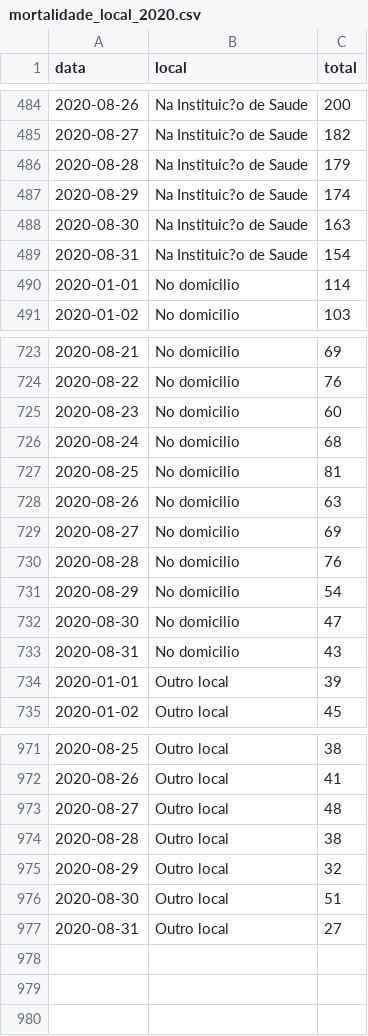
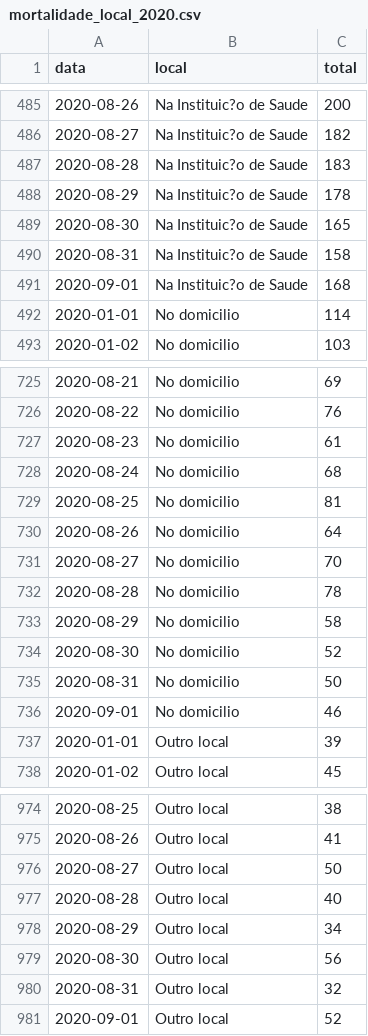
Before and after one commit to covid19pt/covid-19-pt-data, a CSV file: mortalidade_local_2020.csv, drawn as a sheet; only a part is shown, gaps mark what is left out; the diff covers the shown part only.

```diff
--- a/mortalidade_local_2020.csv
+++ b/mortalidade_local_2020.csv
@@ -485,6 +486,7 @@ data,local,total
 2020-08-27,Na Instituic?o de Saude,182
-2020-08-28,Na Instituic?o de Saude,179
-2020-08-29,Na Instituic?o de Saude,174
-2020-08-30,Na Instituic?o de Saude,163
-2020-08-31,Na Instituic?o de Saude,154
+2020-08-28,Na Instituic?o de Saude,183
+2020-08-29,Na Instituic?o de Saude,178
+2020-08-30,Na Instituic?o de Saude,165
+2020-08-31,Na Instituic?o de Saude,158
+2020-09-01,Na Instituic?o de Saude,168
 2020-01-01,No domicilio,114
@@ -724,11 +726,12 @@ data,local,total
 2020-08-22,No domicilio,76
-2020-08-23,No domicilio,60
+2020-08-23,No domicilio,61
 2020-08-24,No domicilio,68
 2020-08-25,No domicilio,81
-2020-08-26,No domicilio,63
-2020-08-27,No domicilio,69
-2020-08-28,No domicilio,76
-2020-08-29,No domicilio,54
-2020-08-30,No domicilio,47
-2020-08-31,No domicilio,43
+2020-08-26,No domicilio,64
+2020-08-27,No domicilio,70
+2020-08-28,No domicilio,78
+2020-08-29,No domicilio,58
+2020-08-30,No domicilio,52
+2020-08-31,No domicilio,50
+2020-09-01,No domicilio,46
 2020-01-01,Outro local,39
@@ -972,6 +975,7 @@ data,local,total
 2020-08-26,Outro local,41
-2020-08-27,Outro local,48
-2020-08-28,Outro local,38
-2020-08-29,Outro local,32
-2020-08-30,Outro local,51
-2020-08-31,Outro local,27
+2020-08-27,Outro local,50
+2020-08-28,Outro local,40
+2020-08-29,Outro local,34
+2020-08-30,Outro local,56
+2020-08-31,Outro local,32
+2020-09-01,Outro local,52
```
Also changed, not shown: 1 added row and 5 edited cells elsewhere in this file, mortalidade.csv, mortalidade_distritos_2020.csv, 1 other file.
